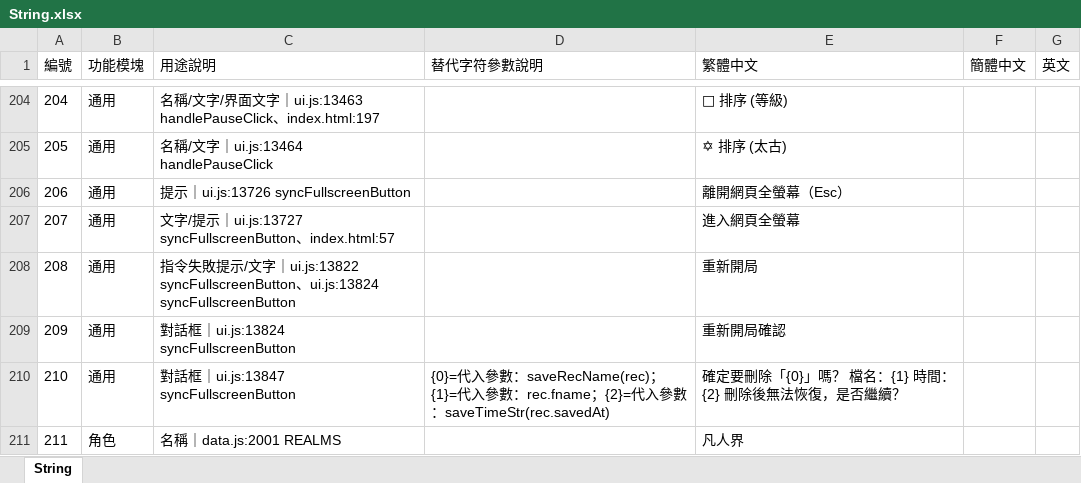
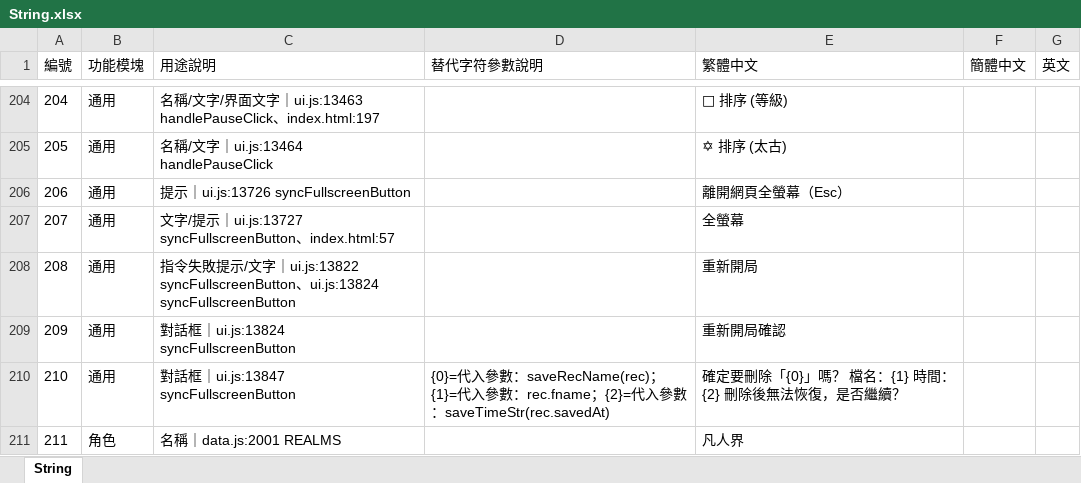
Before and after one commit to myKOF/Idle-RPG, an Excel workbook: config/Excel/String.xlsx, sheet String, drawn as a sheet; only a part is shown, gaps mark what is left out; values as stored, in another font and other column widths than the file's, no borders; the diff names each change by its address in the sheet, - before the commit and + after, or states it on an @@ line.

```diff
--- a/config/Excel/String.xlsx (sheet String)
+++ b/config/Excel/String.xlsx (sheet String)
-E207 (繁體中文): 進入網頁全螢幕
+E207 (繁體中文): 全螢幕
```
Also changed, not shown: 10 other files.
